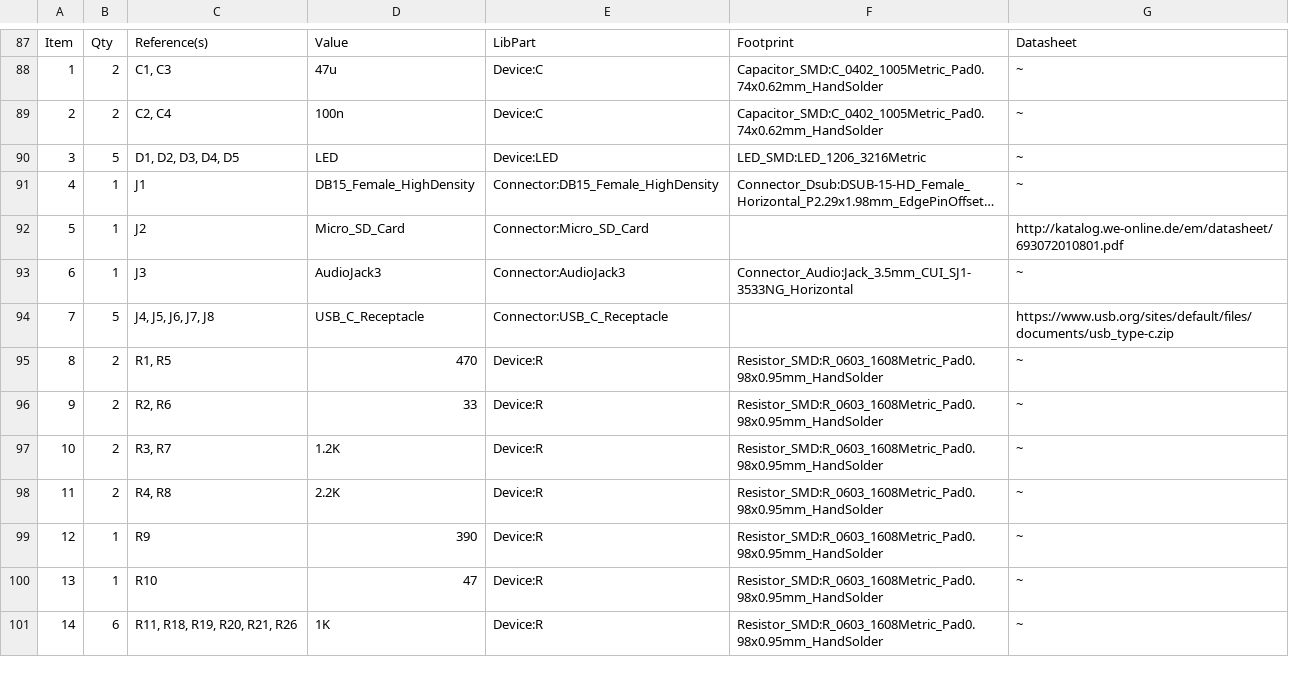
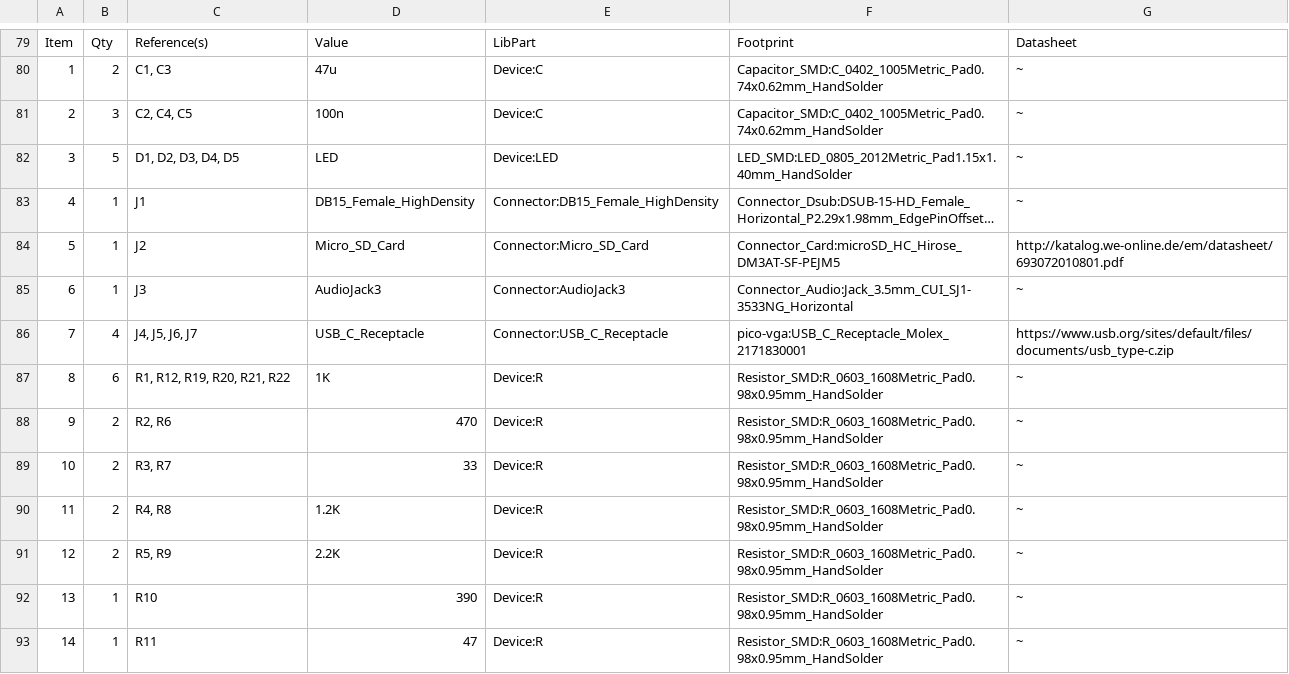
Before and after one commit to mdrobot7/pico-vga, a CSV file: pcb/pico-vga/pico-vga.csv, drawn as a sheet; only a part is shown, gaps mark what is left out; long unchanged cells end in …; removed rows and columns are numbered as before the commit, all else as after; the diff covers the shown part only; the diff names each change by its address in the sheet, - before the commit and + after, or states it on an @@ line.

Commit message:
Pico-VGA and Controller PCBs DONE!
Updates to pico-vga: I don't remember.... Uhhh.... I did stuff? Whatever, I like the layout, it passes DRC, it's badged, and it now has mounting holes. Updates to controller: It now exists. It also passes DRC, now has rounded corners, and has mounting holes. I'm using custom combination THT/SMD footprints for the buttons, so you can use either one depending on what you buy

```diff
--- a/pcb/pico-vga/pico-vga.csv
+++ b/pcb/pico-vga/pico-vga.csv
-B81: 2
+B81: 3
-C81: C2, C4
+C81: C2, C4, C5
-F82: LED_SMD:LED_1206_3216Metric
+F82: LED_SMD:LED_0805_2012Metric_Pad1.15x1.40mm_HandSolder
-F84: (empty)
+F84: Connector_Card:microSD_HC_Hirose_DM3AT-SF-PEJM5
-B86: 5
+B86: 4
-C86: J4, J5, J6, J7, J8
+C86: J4, J5, J6, J7
-F86: (empty)
+F86: pico-vga:USB_C_Receptacle_Molex_2171830001
+row 87: 8 | 6 | R1, R12, R19, R20, R21, R22 | 1K | Device:R | Resistor_SMD:R_0603_1608Metric_Pad0.98x0.95mm_HandSolder | ~
@@ column A renumbered from row 88 down @@
-C88: R1, R5
+C88: R2, R6
-C89: R2, R6
+C89: R3, R7
-C90: R3, R7
+C90: R4, R8
-C91: R4, R8
+C91: R5, R9
-C92: R9
+C92: R10
-C93: R10
+C93: R11
-row 101: 14 | 6 | R11, R18, R19, R20, R21, R26 | 1K | Device:R | Resistor_SMD:R_0603_1608Metric_Pad0.98x0.95mm_HandSolder | ~
```
Also changed, not shown: 3 added rows, 12 removed rows and 59 edited cells elsewhere in this file, 16 other files.
